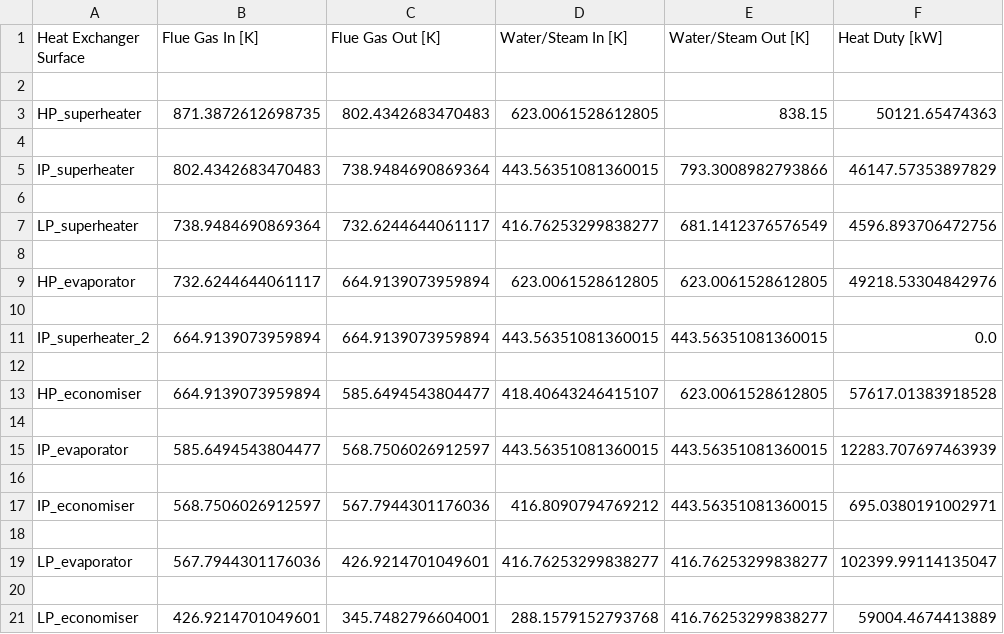
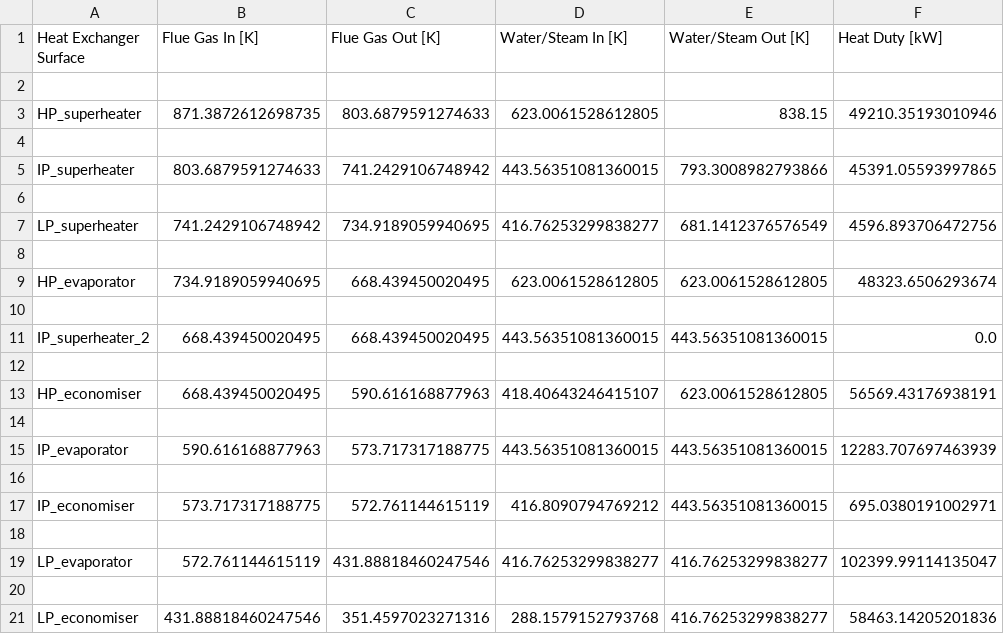
Before and after one commit to Toddie40/HRSG, a CSV file: hrsg.csv, drawn as a sheet.

```diff
--- a/hrsg.csv
+++ b/hrsg.csv
@@ -2,20 +2,20 @@ Heat Exchanger Surface,Flue Gas In [K],Flue Gas Out [K],Water/Steam In [K],Water
 
-HP_superheater,871.3872612698735,802.4342683470483,623.0061528612805,838.15,50121.65474363
+HP_superheater,871.3872612698735,803.6879591274633,623.0061528612805,838.15,49210.35193010946
 
-IP_superheater,802.4342683470483,738.9484690869364,443.56351081360015,793.3008982793866,46147.57353897829
+IP_superheater,803.6879591274633,741.2429106748942,443.56351081360015,793.3008982793866,45391.05593997865
 
-LP_superheater,738.9484690869364,732.6244644061117,416.76253299838277,681.1412376576549,4596.893706472756
+LP_superheater,741.2429106748942,734.9189059940695,416.76253299838277,681.1412376576549,4596.893706472756
 
-HP_evaporator,732.6244644061117,664.9139073959894,623.0061528612805,623.0061528612805,49218.53304842976
+HP_evaporator,734.9189059940695,668.439450020495,623.0061528612805,623.0061528612805,48323.6506293674
 
-IP_superheater_2,664.9139073959894,664.9139073959894,443.56351081360015,443.56351081360015,0.0
+IP_superheater_2,668.439450020495,668.439450020495,443.56351081360015,443.56351081360015,0.0
 
-HP_economiser,664.9139073959894,585.6494543804477,418.40643246415107,623.0061528612805,57617.01383918528
+HP_economiser,668.439450020495,590.616168877963,418.40643246415107,623.0061528612805,56569.43176938191
 
-IP_evaporator,585.6494543804477,568.7506026912597,443.56351081360015,443.56351081360015,12283.707697463939
+IP_evaporator,590.616168877963,573.717317188775,443.56351081360015,443.56351081360015,12283.707697463939
 
-IP_economiser,568.7506026912597,567.7944301176036,416.8090794769212,443.56351081360015,695.0380191002971
+IP_economiser,573.717317188775,572.761144615119,416.8090794769212,443.56351081360015,695.0380191002971
 
-LP_evaporator,567.7944301176036,426.9214701049601,416.76253299838277,416.76253299838277,102399.99114135047
+LP_evaporator,572.761144615119,431.88818460247546,416.76253299838277,416.76253299838277,102399.99114135047
 
-LP_economiser,426.9214701049601,345.7482796604001,288.1579152793768,416.76253299838277,59004.4674413889
+LP_economiser,431.88818460247546,351.4597023271316,288.1579152793768,416.76253299838277,58463.14205201836
```
Also changed, not shown: work_data.csv, 3 other files.
